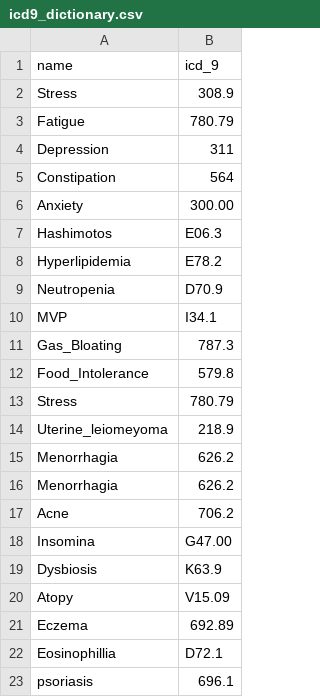
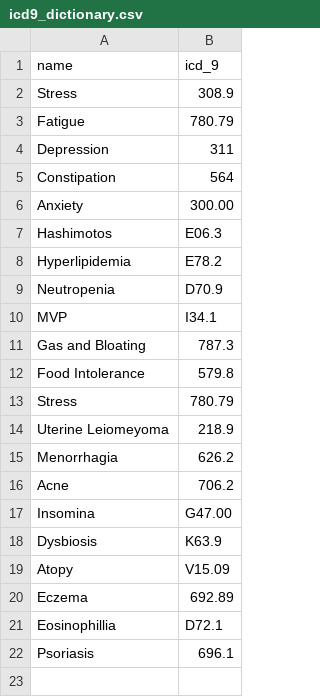
Before and after one commit to schlamory/nd-chart-tmbundle, a CSV file: Dictionaries/icd9_dictionary.csv, drawn as a sheet.

```diff
--- a/Dictionaries/icd9_dictionary.csv
+++ b/Dictionaries/icd9_dictionary.csv
@@ -10,7 +10,6 @@ Neutropenia,D70.9
 MVP,I34.1
-Gas_Bloating,787.3
-Food_Intolerance,579.8
+Gas and Bloating,787.3
+Food Intolerance,579.8
 Stress,780.79
-Uterine_leiomeyoma,218.9
-Menorrhagia,626.2
+Uterine Leiomeyoma,218.9
 Menorrhagia,626.2
@@ -22,2 +21,2 @@ Eczema,692.89
 Eosinophillia,D72.1
-psoriasis,696.1
+Psoriasis,696.1
```
Also changed, not shown: 2 other files.
